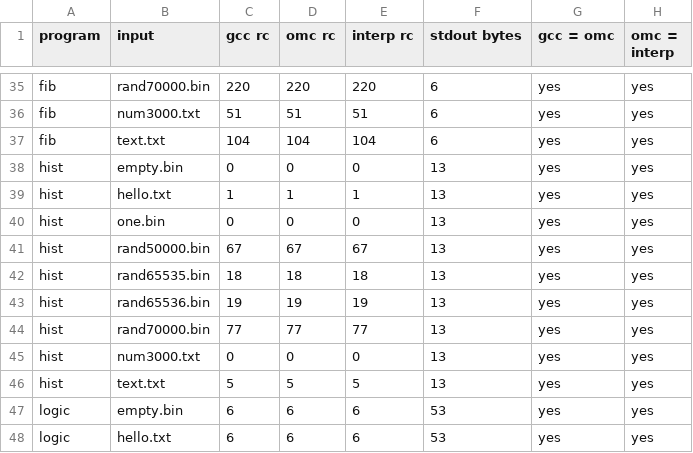
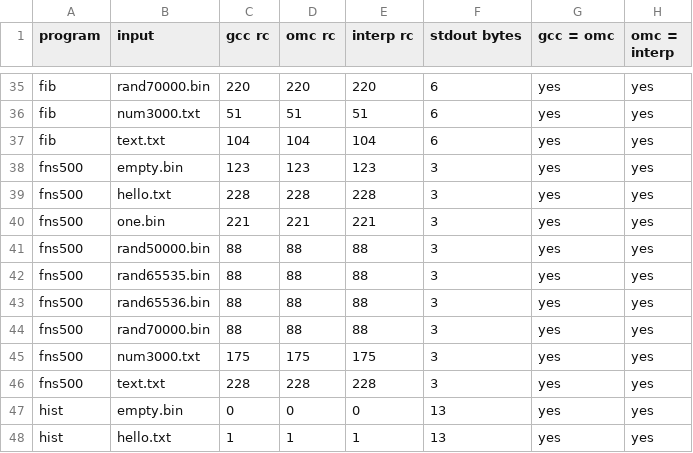
Before and after one commit to drakestapleton/omega-mv, a TSV file: evidence/C2OM/c2om/cases.tsv, drawn as a sheet; only a part is shown, gaps mark what is left out; the shorter side is filled out with more unchanged rows; the diff names each change by its address in the sheet, - before the commit and + after, or states it on an @@ line.

```diff
--- a/evidence/C2OM/c2om/cases.tsv
+++ b/evidence/C2OM/c2om/cases.tsv
+row 38: fns500 | empty.bin | 123 | 123 | 123 | 3 | yes | yes
+row 39: fns500 | hello.txt | 228 | 228 | 228 | 3 | yes | yes
+row 40: fns500 | one.bin | 221 | 221 | 221 | 3 | yes | yes
+row 41: fns500 | rand50000.bin | 88 | 88 | 88 | 3 | yes | yes
+row 42: fns500 | rand65535.bin | 88 | 88 | 88 | 3 | yes | yes
+row 43: fns500 | rand65536.bin | 88 | 88 | 88 | 3 | yes | yes
+row 44: fns500 | rand70000.bin | 88 | 88 | 88 | 3 | yes | yes
+row 45: fns500 | num3000.txt | 175 | 175 | 175 | 3 | yes | yes
+row 46: fns500 | text.txt | 228 | 228 | 228 | 3 | yes | yes
```
Also changed, not shown: 13 other files.
